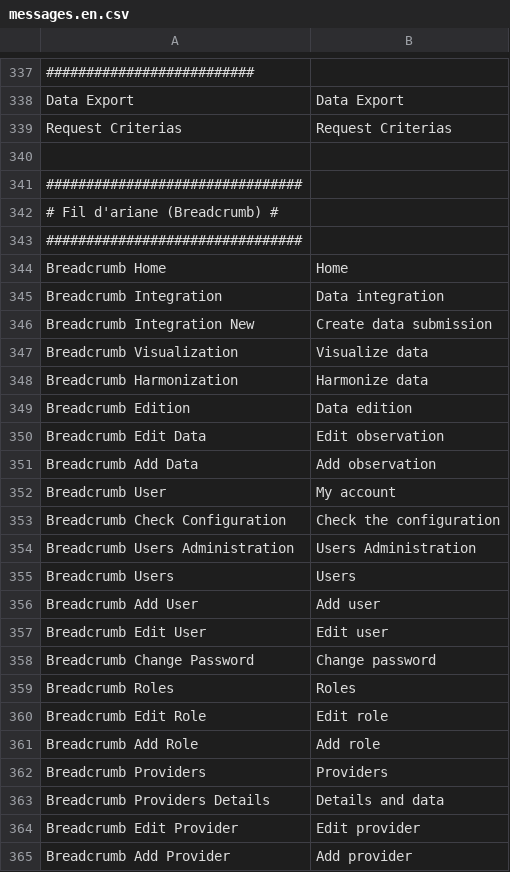
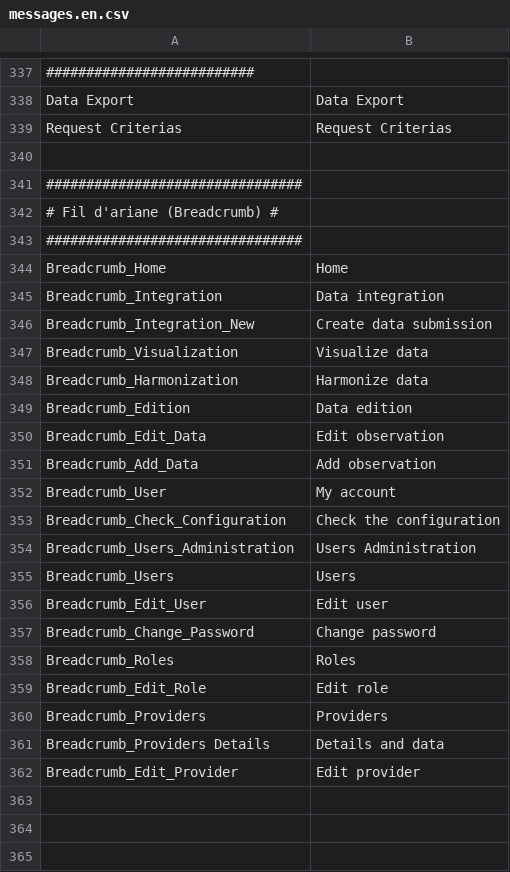
Before and after one commit to IGNF/ogam, a CSV file: website/htdocs/server/ogamServer/src/OGAMBundle/Resources/translations/messages.en.csv, drawn as a sheet; only a part is shown, gaps mark what is left out.

Commit message:
OGAM-743 Remettre en place le chemin de navigation
Former-commit-id: 7cbae188323b5bc7da47aa5033e3391261db12ac

```diff
--- a/website/htdocs/server/ogamServer/src/OGAMBundle/Resources/translations/messages.en.csv
+++ b/website/htdocs/server/ogamServer/src/OGAMBundle/Resources/translations/messages.en.csv
@@ -343,23 +343,20 @@ Request Criterias;Request Criterias
 ################################
-Breadcrumb Home;Home
-Breadcrumb Integration;Data integration
-Breadcrumb Integration New;Create data submission
-Breadcrumb Visualization;Visualize data
-Breadcrumb Harmonization;Harmonize data
-Breadcrumb Edition;Data edition
-Breadcrumb Edit Data;Edit observation
-Breadcrumb Add Data;Add observation
-Breadcrumb User;My account
-Breadcrumb Check Configuration;Check the configuration
-Breadcrumb Users Administration;Users Administration
-Breadcrumb Users;Users
-Breadcrumb Add User;Add user
-Breadcrumb Edit User;Edit user
-Breadcrumb Change Password;Change password
-Breadcrumb Roles;Roles
-Breadcrumb Edit Role;Edit role
-Breadcrumb Add Role;Add role
-Breadcrumb Providers;Providers
-Breadcrumb Providers Details;Details and data
-Breadcrumb Edit Provider;Edit provider
-Breadcrumb Add Provider;Add provider
+Breadcrumb_Home;Home
+Breadcrumb_Integration;Data integration
+Breadcrumb_Integration_New;Create data submission
+Breadcrumb_Visualization;Visualize data
+Breadcrumb_Harmonization;Harmonize data
+Breadcrumb_Edition;Data edition
+Breadcrumb_Edit_Data;Edit observation
+Breadcrumb_Add_Data;Add observation
+Breadcrumb_User;My account
+Breadcrumb_Check_Configuration;Check the configuration
+Breadcrumb_Users_Administration;Users Administration
+Breadcrumb_Users;Users
+Breadcrumb_Edit_User;Edit user
+Breadcrumb_Change_Password;Change password
+Breadcrumb_Roles;Roles
+Breadcrumb_Edit_Role;Edit role
+Breadcrumb_Providers;Providers
+Breadcrumb_Providers Details;Details and data
+Breadcrumb_Edit_Provider;Edit provider
```
Also changed, not shown: website/htdocs/server/ogamServer/src/OGAMBundle/Resources/translations/messages.fr.csv, 2 other files.
